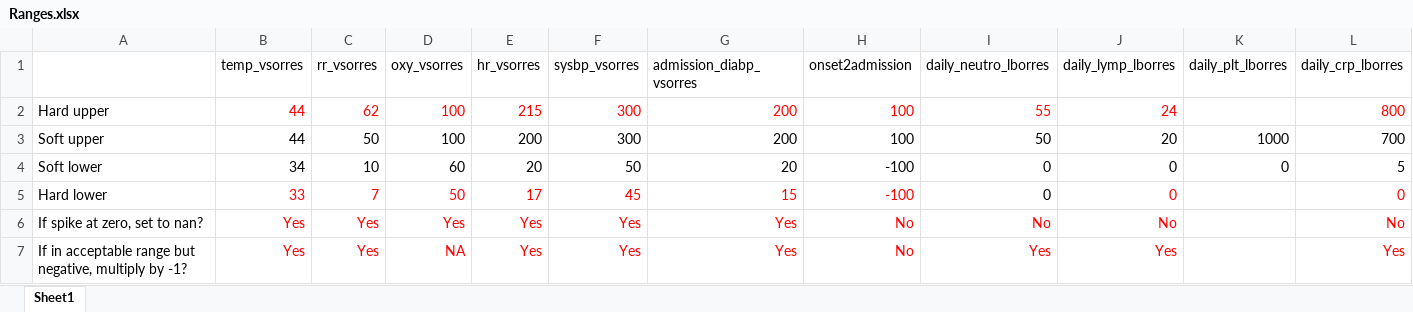
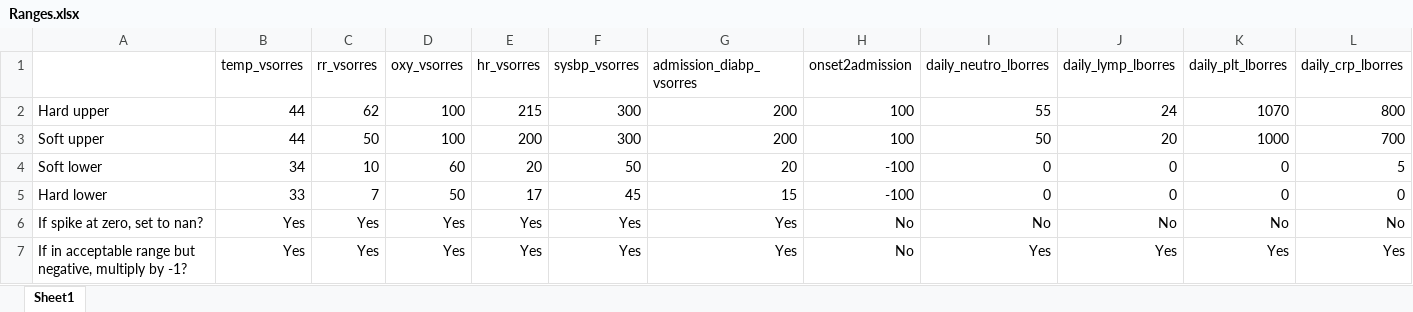
Before and after one commit to baillielab/wp5-clustering, an Excel workbook: Code/clinical/Ranges.xlsx, sheet Sheet1, drawn as a sheet; only a part is shown; values as stored, in another font and other column widths than the file's, no borders; the diff covers the shown part only; the diff names each change by its address in the sheet, - before the commit and + after, or states it on an @@ line.

```diff
--- a/Code/clinical/Ranges.xlsx (sheet Sheet1)
+++ b/Code/clinical/Ranges.xlsx (sheet Sheet1)
-B2:J2 text colour: #FF0000
+B2:J2 text colour: black
-K2 (daily_plt_lborres): (empty)
+K2 (daily_plt_lborres): 1070
-L2 text colour: #FF0000
+L2 text colour: black
-B5:H5 text colour: #FF0000
+B5:H5 text colour: black
-J5 text colour: #FF0000
+J5 text colour: black
-K5 (daily_plt_lborres): (empty)
+K5 (daily_plt_lborres): 0
-L5:L7 text colour: #FF0000
+L5:L7 text colour: black
-B6:J7 text colour: #FF0000
+B6:J7 text colour: black
-K6 (daily_plt_lborres): (empty)
+K6 (daily_plt_lborres): No
-D7 (oxy_vsorres): NA
+D7 (oxy_vsorres): Yes
-K7 (daily_plt_lborres): (empty)
+K7 (daily_plt_lborres): Yes
```
Also changed, not shown: cell formats elsewhere in this sheet, 2 other files.
